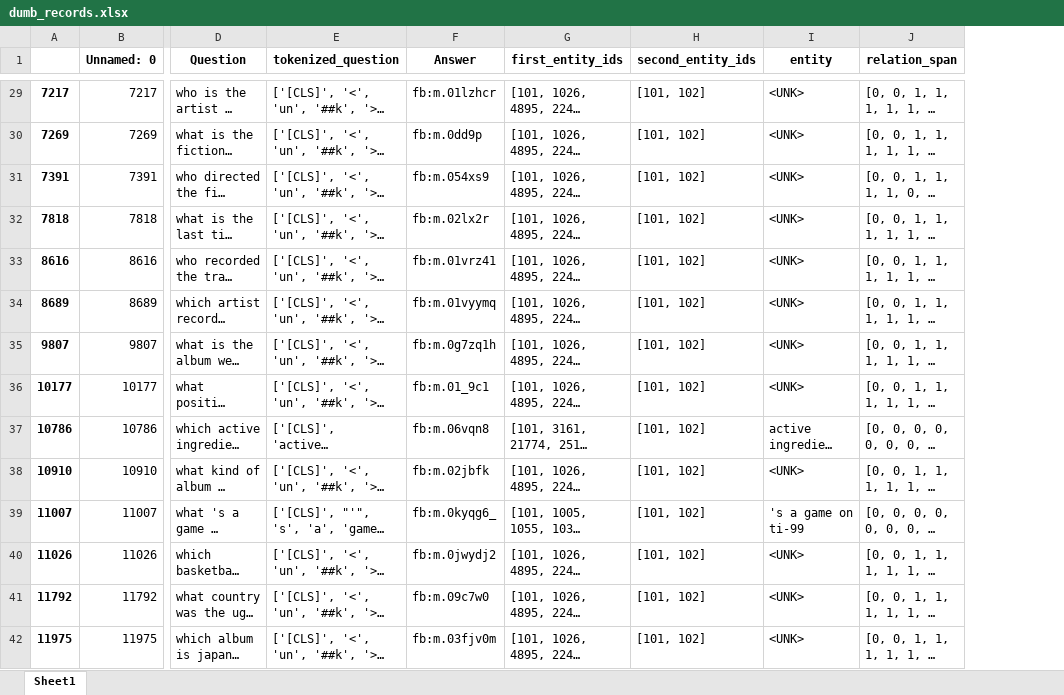
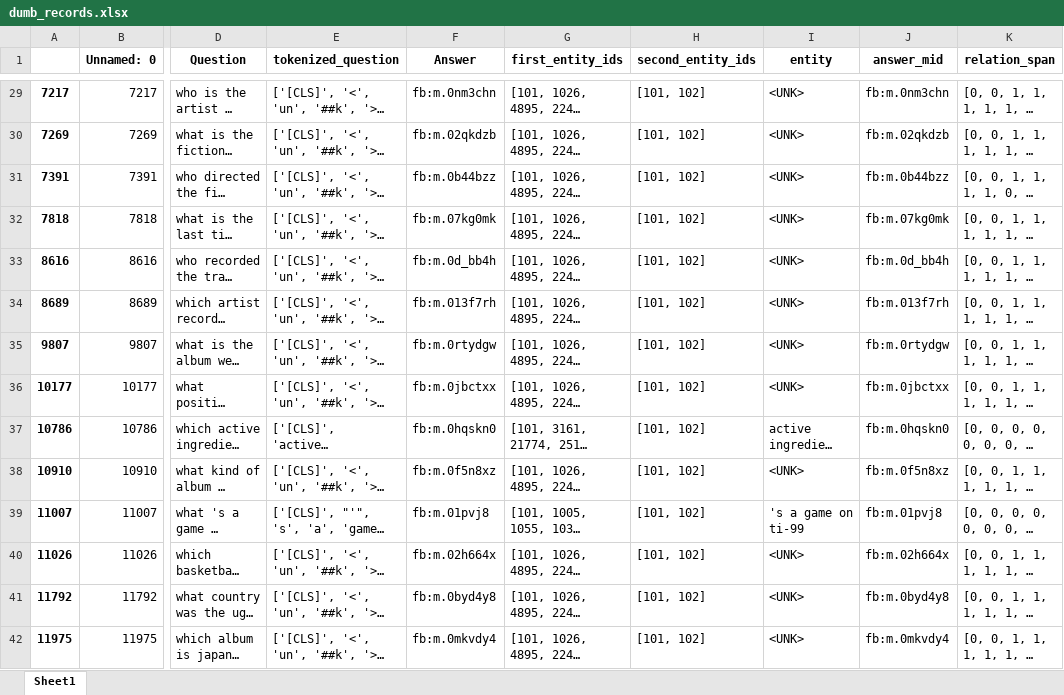
Before and after one commit to DeepKBQA/SD-KBQA, an Excel workbook: data/freebase/dumb_records.xlsx, sheet Sheet1, drawn as a sheet; only a part is shown, gaps mark what is left out; long unchanged cells end in …; values as stored, in another font and other column widths than the file's, no borders; the diff covers the shown part only; the diff names each change by its address in the sheet, - before the commit and + after, or states it on an @@ line.

```diff
--- a/data/freebase/dumb_records.xlsx (sheet Sheet1)
+++ b/data/freebase/dumb_records.xlsx (sheet Sheet1)
+column J (answer_mid), rows 29-42: fb:m.0nm3chn | fb:m.02qkdzb | fb:m.0b44bzz | fb:m.07kg0mk | fb:m.0d_bb4h | fb:m.013f7rh | fb:m.0rtydgw | fb:m.0jbctxx | fb:m.0hqskn0 | fb:m.0f5n8xz | fb:m.01pvj8 | fb:m.02h664x | fb:m.0byd4y8 | fb:m.0mkvdy4
-F29 (Answer): fb:m.01lzhcr
+F29 (Answer): fb:m.0nm3chn
-F30 (Answer): fb:m.0dd9p
+F30 (Answer): fb:m.02qkdzb
-F31 (Answer): fb:m.054xs9
+F31 (Answer): fb:m.0b44bzz
-F32 (Answer): fb:m.02lx2r
+F32 (Answer): fb:m.07kg0mk
-F33 (Answer): fb:m.01vrz41
+F33 (Answer): fb:m.0d_bb4h
-F34 (Answer): fb:m.01vyymq
+F34 (Answer): fb:m.013f7rh
-F35 (Answer): fb:m.0g7zq1h
+F35 (Answer): fb:m.0rtydgw
-F36 (Answer): fb:m.01_9c1
+F36 (Answer): fb:m.0jbctxx
-F37 (Answer): fb:m.06vqn8
+F37 (Answer): fb:m.0hqskn0
-F38 (Answer): fb:m.02jbfk
+F38 (Answer): fb:m.0f5n8xz
-F39 (Answer): fb:m.0kyqg6_
+F39 (Answer): fb:m.01pvj8
-F40 (Answer): fb:m.0jwydj2
+F40 (Answer): fb:m.02h664x
-F41 (Answer): fb:m.09c7w0
+F41 (Answer): fb:m.0byd4y8
-F42 (Answer): fb:m.03fjv0m
+F42 (Answer): fb:m.0mkvdy4
```
Also changed, not shown: 54 edited cells elsewhere in this sheet, 5 other files.
